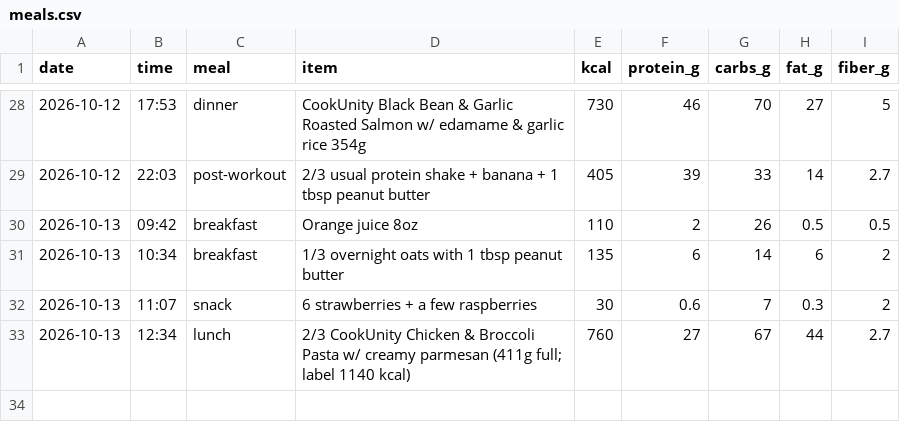
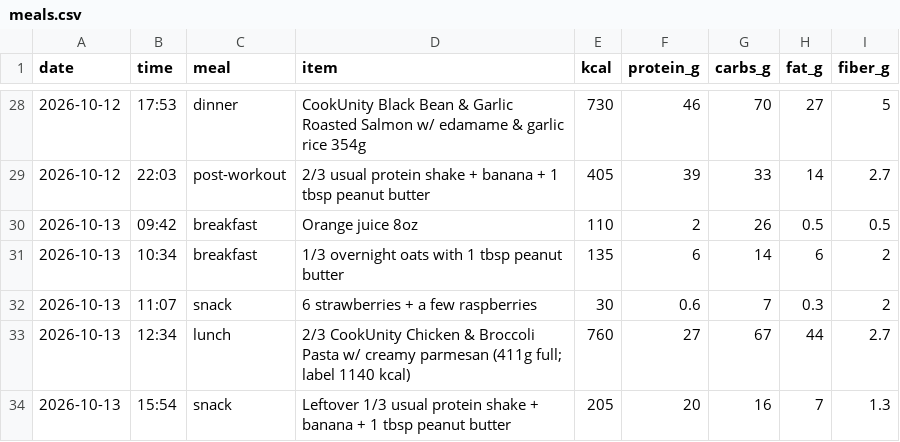
Before and after one commit to pondorasti/pondorasti, a CSV file: apps/macro/content/meals.csv, drawn as a sheet; only a part is shown, gaps mark what is left out.

Commit message:
macro: log meals

```diff
--- a/apps/macro/content/meals.csv
+++ b/apps/macro/content/meals.csv
@@ -33 +33,2 @@ date,time,meal,item,kcal,protein_g,carbs_g,fat_g,fiber_g
 2026-10-13,12:34,lunch,2/3 CookUnity Chicken & Broccoli Pasta w/ creamy parmesan (411g full; label 1140 kcal),760,27,67,44,2.7
+2026-10-13,15:54,snack,Leftover 1/3 usual protein shake + banana + 1 tbsp peanut butter,205,20,16,7,1.3
```
